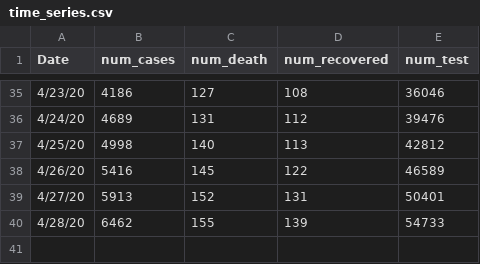
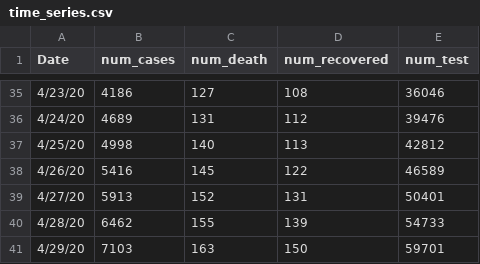
Before and after one commit to rizveeredwan/Corona-History, a CSV file: bangladesh-data/time_series.csv, drawn as a sheet; only a part is shown, gaps mark what is left out.

```diff
--- a/bangladesh-data/time_series.csv
+++ b/bangladesh-data/time_series.csv
@@ -40 +40,2 @@ Date,num_cases,num_death,num_recovered,num_test
 4/28/20,6462,155,139,54733
+4/29/20,7103,163,150,59701
```
Also changed, not shown: 1 other file.
